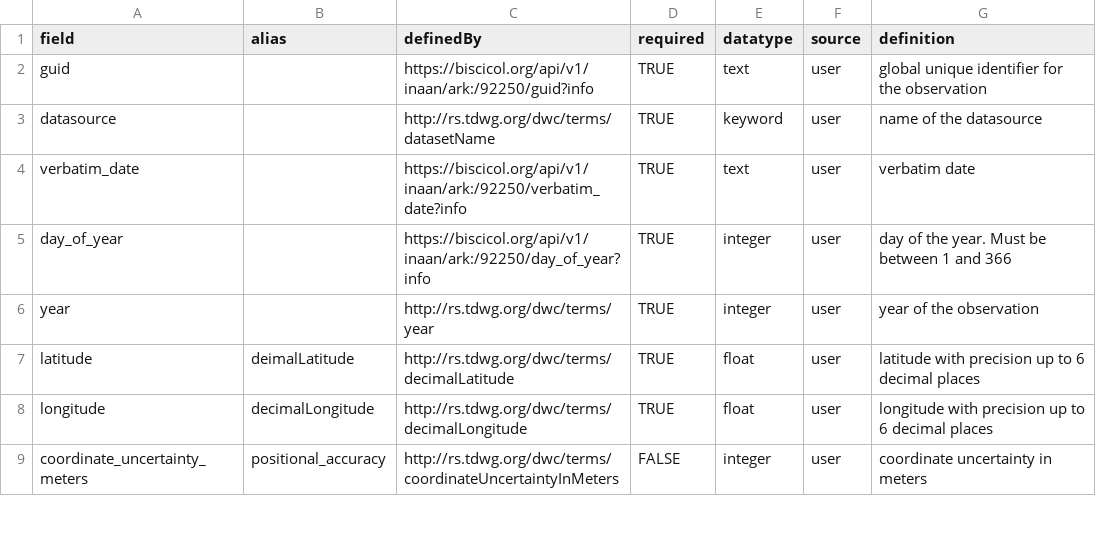
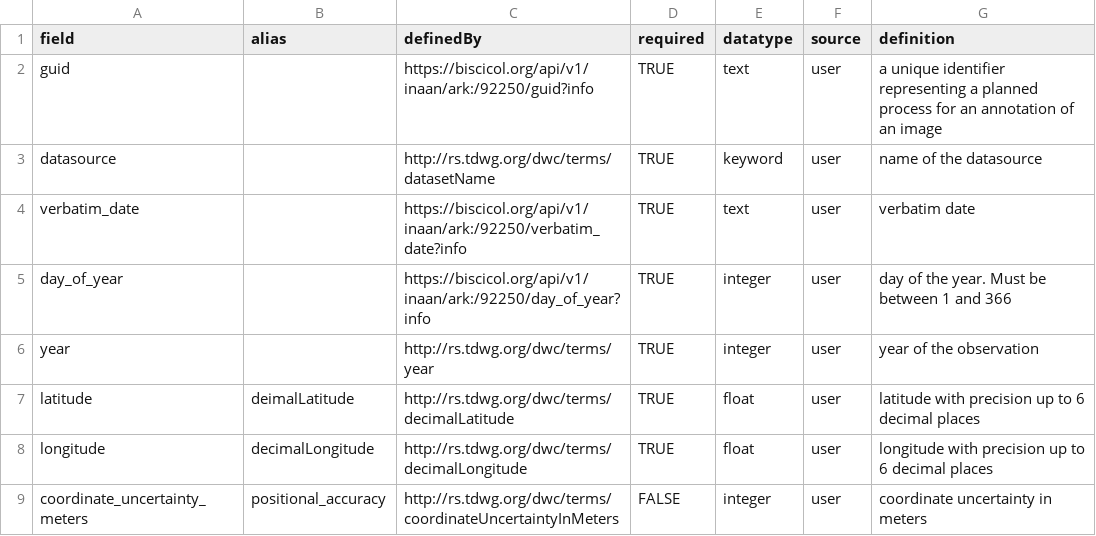
Before and after one commit to Phenobase/phenobase_data, a CSV file: data/columns.csv, drawn as a sheet; only a part is shown.

Commit message:
Update columns.csv

```diff
--- a/data/columns.csv
+++ b/data/columns.csv
@@ -1,3 +1,3 @@
 field,alias,definedBy,required,datatype,source,definition
-guid,,https://biscicol.org/api/v1/inaan/ark:/92250/guid?info,TRUE,text,user,global unique identifier for the observation
+guid,,https://biscicol.org/api/v1/inaan/ark:/92250/guid?info,TRUE,text,user,a unique identifier representing a planned process for an annotation of an image
 datasource,,http://rs.tdwg.org/dwc/terms/datasetName,TRUE,keyword,user,name of the datasource
```
